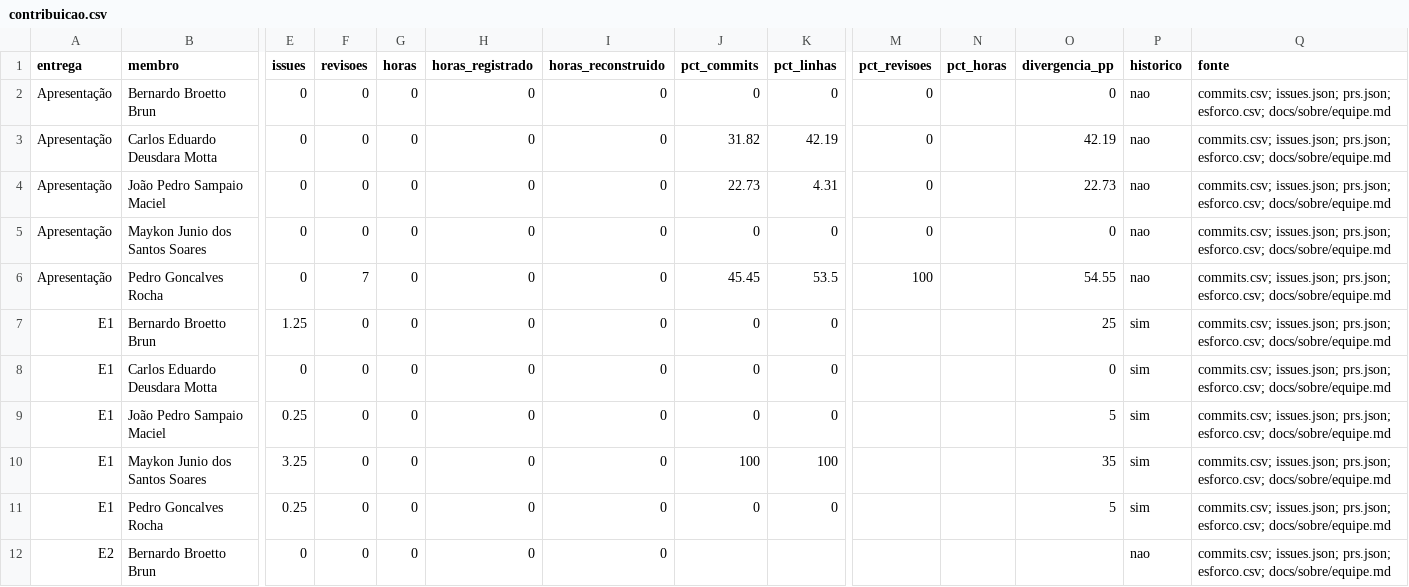
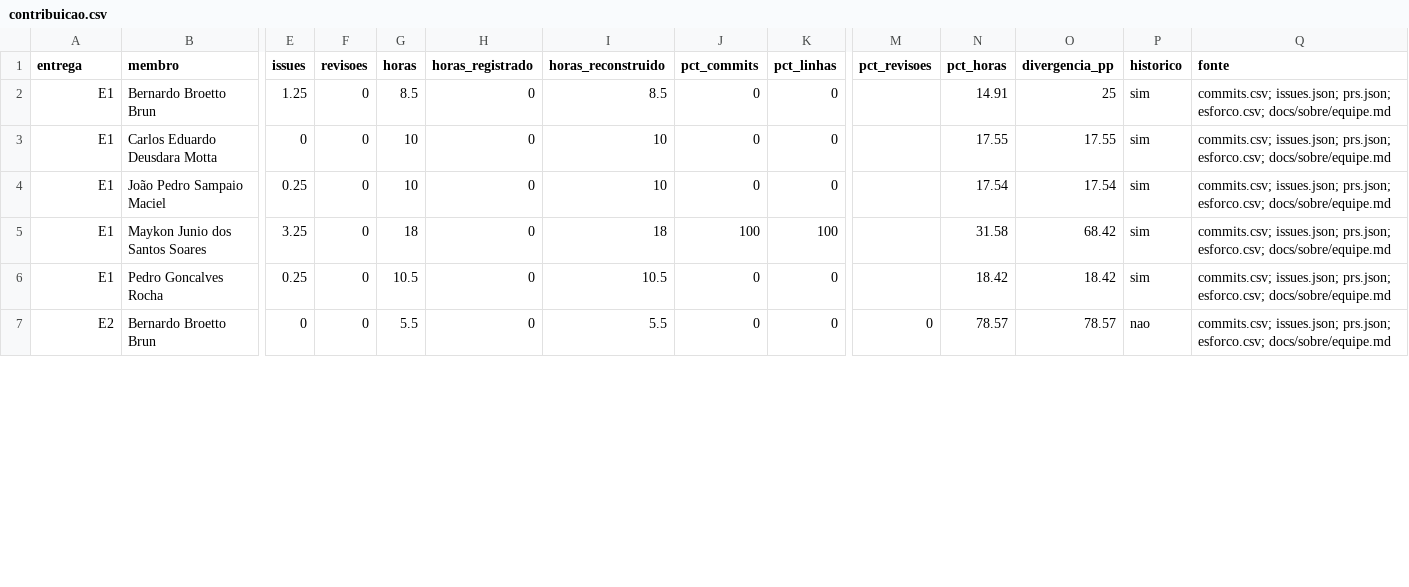
Before and after one commit to FCTE-Qualidade-de-Software-1/2026-2_T01_MARLYN_WESCOFF, a CSV file: docs/metricas/dados/consolidados/contribuicao.csv, drawn as a sheet; only a part is shown, gaps mark what is left out; removed rows and columns are numbered as before the commit, all else as after; rows hold the shown columns only; the diff covers the shown part only; the diff names each change by its address in the sheet, - before the commit and + after, or states it on an @@ line.

```diff
--- a/docs/metricas/dados/consolidados/contribuicao.csv
+++ b/docs/metricas/dados/consolidados/contribuicao.csv
-row 2: Apresentação | Bernardo Broetto Brun | 0 | 0 | 0 | 0 | 0 | 0 | 0 | 0 |  | 0 | nao | commits.csv; issues.json; prs.json; esforco.csv; docs/sobre/equipe.md
-row 3: Apresentação | Carlos Eduardo Deusdara Motta | 0 | 0 | 0 | 0 | 0 | 31.82 | 42.19 | 0 |  | 42.19 | nao | commits.csv; issues.json; prs.json; esforco.csv; docs/sobre/equipe.md
-row 4: Apresentação | João Pedro Sampaio Maciel | 0 | 0 | 0 | 0 | 0 | 22.73 | 4.31 | 0 |  | 22.73 | nao | commits.csv; issues.json; prs.json; esforco.csv; docs/sobre/equipe.md
-row 5: Apresentação | Maykon Junio dos Santos Soares | 0 | 0 | 0 | 0 | 0 | 0 | 0 | 0 |  | 0 | nao | commits.csv; issues.json; prs.json; esforco.csv; docs/sobre/equipe.md
-row 6: Apresentação | Pedro Goncalves Rocha | 0 | 7 | 0 | 0 | 0 | 45.45 | 53.5 | 100 |  | 54.55 | nao | commits.csv; issues.json; prs.json; esforco.csv; docs/sobre/equipe.md
-G2 (horas): 0
+G2 (horas): 8.5
-I2 (horas_reconstruido): 0
+I2 (horas_reconstruido): 8.5
-N2 (pct_horas): (empty)
+N2 (pct_horas): 14.91
-G3:G4 (horas): 0
+G3:G4 (horas): 10
-I3:I4 (horas_reconstruido): 0
+I3:I4 (horas_reconstruido): 10
-N3 (pct_horas): (empty)
+N3 (pct_horas): 17.55
-O3 (divergencia_pp): 0
+O3 (divergencia_pp): 17.55
-N4 (pct_horas): (empty)
+N4 (pct_horas): 17.54
-O4 (divergencia_pp): 5
+O4 (divergencia_pp): 17.54
-G5 (horas): 0
+G5 (horas): 18
-I5 (horas_reconstruido): 0
+I5 (horas_reconstruido): 18
-N5 (pct_horas): (empty)
+N5 (pct_horas): 31.58
-O5 (divergencia_pp): 35
+O5 (divergencia_pp): 68.42
-G6 (horas): 0
+G6 (horas): 10.5
-I6 (horas_reconstruido): 0
+I6 (horas_reconstruido): 10.5
-N6 (pct_horas): (empty)
+N6 (pct_horas): 18.42
-O6 (divergencia_pp): 5
+O6 (divergencia_pp): 18.42
-G7 (horas): 0
+G7 (horas): 5.5
-I7 (horas_reconstruido): 0
+I7 (horas_reconstruido): 5.5
-J7 (pct_commits): (empty)
+J7 (pct_commits): 0
-K7 (pct_linhas): (empty)
+K7 (pct_linhas): 0
-M7 (pct_revisoes): (empty)
+M7 (pct_revisoes): 0
-N7 (pct_horas): (empty)
+N7 (pct_horas): 78.57
-O7 (divergencia_pp): (empty)
+O7 (divergencia_pp): 78.57
```
Also changed, not shown: 29 edited cells elsewhere in this file, docs/metricas/dados/brutos/esforco.csv, docs/metricas/dados/consolidados/comprometido_concluido.csv, 16 other files.
